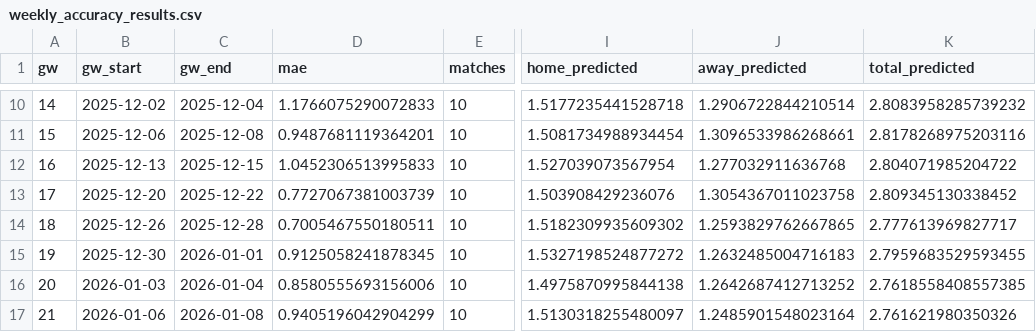
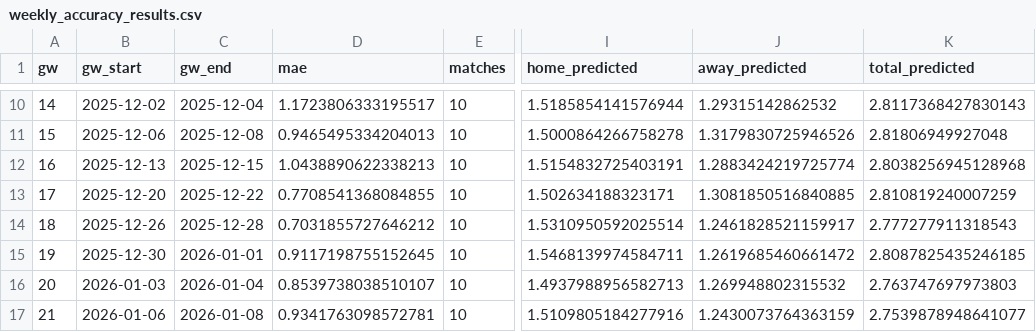
Before and after one commit to louis-porter/algobetting, a CSV file: algo/models/team_strength/non_penalty_bayes/premier_league/outputs/weekly_accuracy_results.csv, drawn as a sheet; only a part is shown, gaps mark what is left out; the diff covers the shown part only; the diff names each change by its address in the sheet, - before the commit and + after, or states it on an @@ line.

```diff
--- a/algo/models/team_strength/non_penalty_bayes/premier_league/outputs/weekly_accuracy_results.csv
+++ b/algo/models/team_strength/non_penalty_bayes/premier_league/outputs/weekly_accuracy_results.csv
-D10 (mae): 1.1766075290072833
+D10 (mae): 1.1723806333195517
-I10 (home_predicted): 1.5177235441528718
+I10 (home_predicted): 1.5185854141576944
-J10 (away_predicted): 1.2906722844210514
+J10 (away_predicted): 1.29315142862532
-K10 (total_predicted): 2.8083958285739232
+K10 (total_predicted): 2.8117368427830143
-D11 (mae): 0.9487681119364201
+D11 (mae): 0.9465495334204013
-I11 (home_predicted): 1.5081734988934454
+I11 (home_predicted): 1.5000864266758278
-J11 (away_predicted): 1.3096533986268661
+J11 (away_predicted): 1.3179830725946526
-K11 (total_predicted): 2.8178268975203116
+K11 (total_predicted): 2.81806949927048
-D12 (mae): 1.0452306513995833
+D12 (mae): 1.0438890622338213
-I12 (home_predicted): 1.527039073567954
+I12 (home_predicted): 1.5154832725403191
-J12 (away_predicted): 1.277032911636768
+J12 (away_predicted): 1.2883424219725774
-K12 (total_predicted): 2.804071985204722
+K12 (total_predicted): 2.8038256945128968
-D13 (mae): 0.7727067381003739
+D13 (mae): 0.7708541368084855
-I13 (home_predicted): 1.503908429236076
+I13 (home_predicted): 1.502634188323171
-J13 (away_predicted): 1.3054367011023758
+J13 (away_predicted): 1.3081850516840885
-K13 (total_predicted): 2.809345130338452
+K13 (total_predicted): 2.810819240007259
-D14 (mae): 0.7005467550180511
+D14 (mae): 0.7031855727646212
-I14 (home_predicted): 1.5182309935609302
+I14 (home_predicted): 1.5310950592025514
-J14 (away_predicted): 1.2593829762667865
+J14 (away_predicted): 1.2461828521159917
-K14 (total_predicted): 2.777613969827717
+K14 (total_predicted): 2.777277911318543
-D15 (mae): 0.9125058241878345
+D15 (mae): 0.9117198755152645
-I15 (home_predicted): 1.5327198524877272
+I15 (home_predicted): 1.5468139974584711
-J15 (away_predicted): 1.2632485004716183
+J15 (away_predicted): 1.2619685460661472
-K15 (total_predicted): 2.7959683529593455
+K15 (total_predicted): 2.8087825435246185
-D16 (mae): 0.8580555693156006
+D16 (mae): 0.8539738038510107
-I16 (home_predicted): 1.4975870995844138
+I16 (home_predicted): 1.4937988956582713
-J16 (away_predicted): 1.2642687412713252
+J16 (away_predicted): 1.269948802315532
-K16 (total_predicted): 2.7618558408557385
+K16 (total_predicted): 2.763747697973803
-D17 (mae): 0.9405196042904299
+D17 (mae): 0.9341763098572781
-I17 (home_predicted): 1.5130318255480097
+I17 (home_predicted): 1.5109805184277916
-J17 (away_predicted): 1.2485901548023164
+J17 (away_predicted): 1.2430073764363159
-K17 (total_predicted): 2.761621980350326
+K17 (total_predicted): 2.7539878948641077
```
Also changed, not shown: 1 added row and 112 edited cells elsewhere in this file, algo/models/team_strength/non_penalty_bayes/premier_league/outputs/team_accuracy_results.csv, 11 other files.
